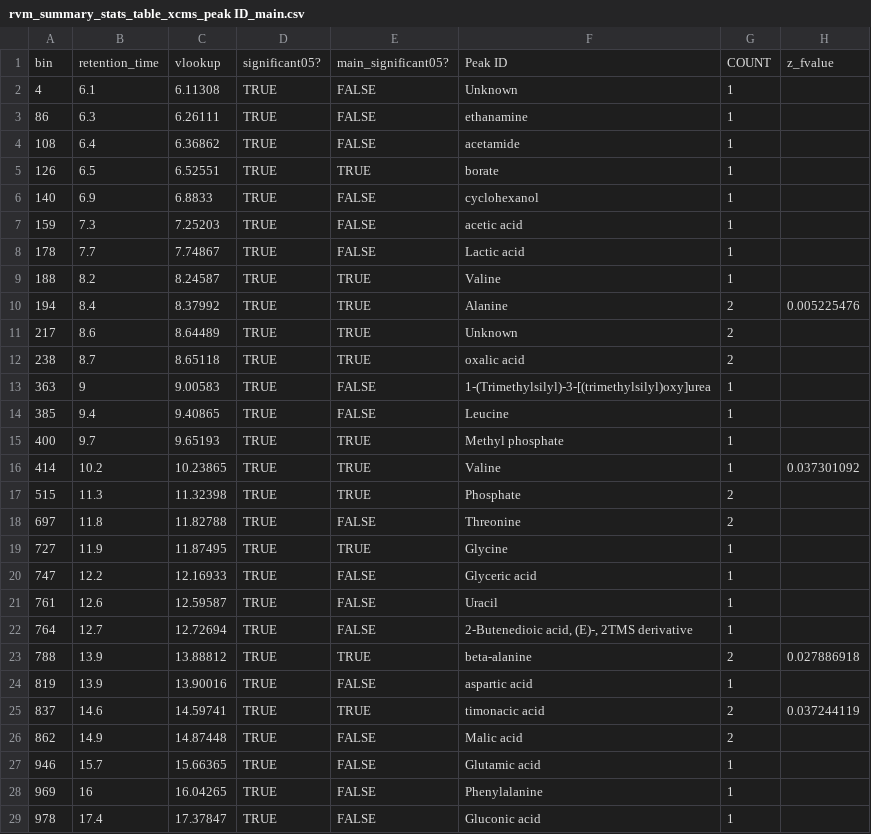
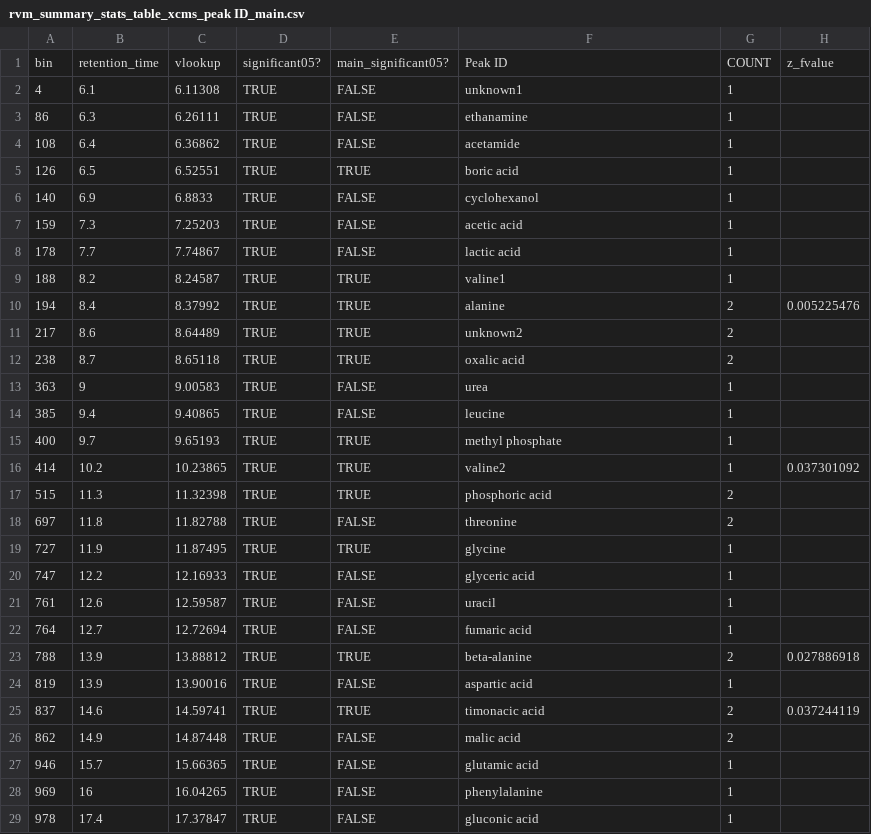
Before and after one commit to amphibian-exeff/vanmeter_gsh_mixtures, a CSV file: data_in/rvm_summary_stats_table_xcms_peak ID_main.csv, drawn as a sheet; only a part is shown; the diff covers the shown part only; the diff names each change by its address in the sheet, - before the commit and + after, or states it on an @@ line.

```diff
--- a/data_in/rvm_summary_stats_table_xcms_peak ID_main.csv
+++ b/data_in/rvm_summary_stats_table_xcms_peak ID_main.csv
-F2: Unknown
+F2: unknown1
-F5: borate
+F5: boric acid
-F8: Lactic acid
+F8: lactic acid
-F9: Valine
+F9: valine1
-F10: Alanine
+F10: alanine
-F11: Unknown
+F11: unknown2
-F13: 1-(Trimethylsilyl)-3-[(trimethylsilyl)oxy]urea
+F13: urea
-F14: Leucine
+F14: leucine
-F15: Methyl phosphate
+F15: methyl phosphate
-F16: Valine
+F16: valine2
-F17: Phosphate
+F17: phosphoric acid
-F18: Threonine
+F18: threonine
-F19: Glycine
+F19: glycine
-F20: Glyceric acid
+F20: glyceric acid
-F21: Uracil
+F21: uracil
-F22: 2-Butenedioic acid, (E)-, 2TMS derivative
+F22: fumaric acid
-F26: Malic acid
+F26: malic acid
-F27: Glutamic acid
+F27: glutamic acid
-F28: Phenylalanine
+F28: phenylalanine
-F29: Gluconic acid
+F29: gluconic acid
```
Also changed, not shown: 11 edited cells elsewhere in this file, data_in/rvm_summary_stats_table_xcms_peak_ID_main.csv, 2 other files.
